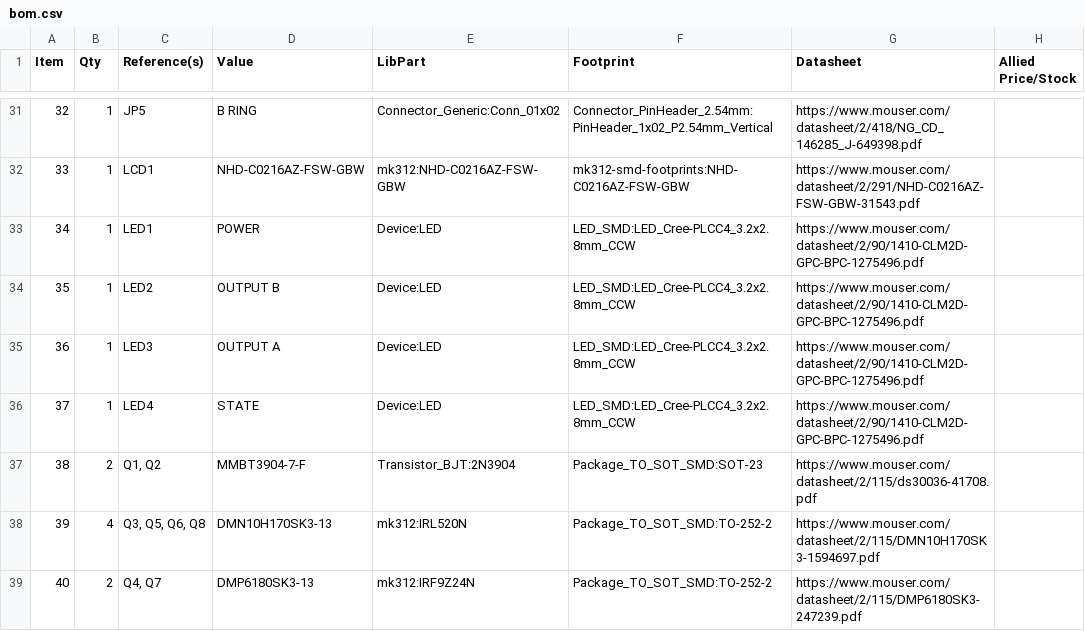
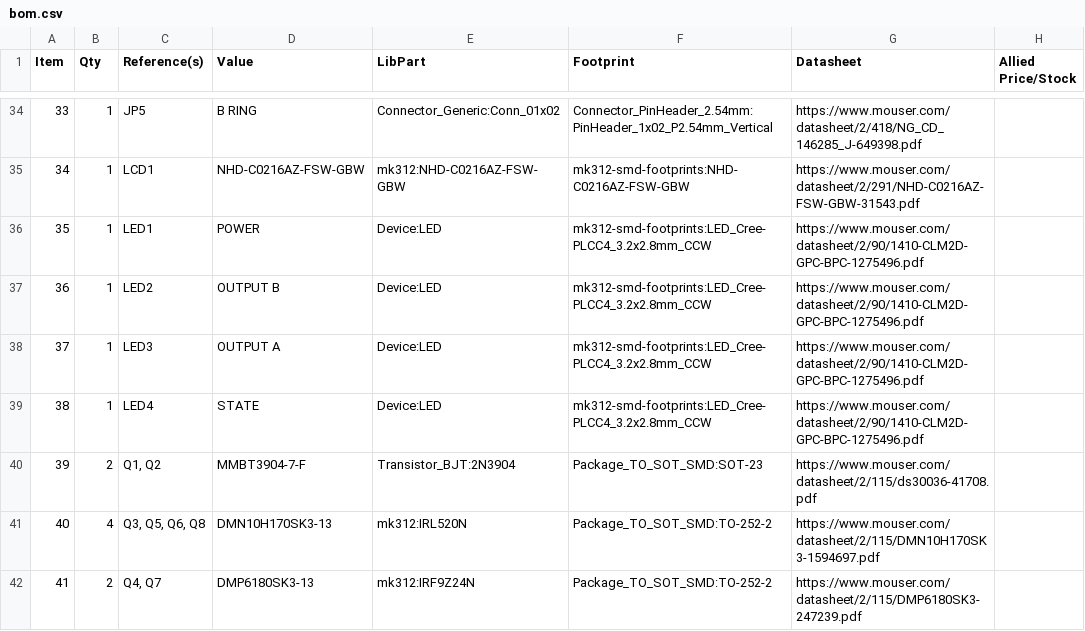
Before and after one commit to xaxix/mk312-bt, a CSV file: kicad_smd_files/Main Board Rev1/bom.csv, drawn as a sheet; only a part is shown, gaps mark what is left out; addresses are those after the commit; the diff covers the shown part only; the diff names each change by its address in the sheet, - before the commit and + after, or states it on an @@ line.

```diff
--- a/kicad_smd_files/Main Board Rev1/bom.csv
+++ b/kicad_smd_files/Main Board Rev1/bom.csv
@@ column A (Item) renumbered between rows 15 and 51 @@
-F36:F39 (Footprint): LED_SMD:LED_Cree-PLCC4_3.2x2.8mm_CCW
+F36:F39 (Footprint): mk312-smd-footprints:LED_Cree-PLCC4_3.2x2.8mm_CCW
```
Also changed, not shown: 3 added rows, 1 removed row and 29 edited cells elsewhere in this file, 17 other files.
